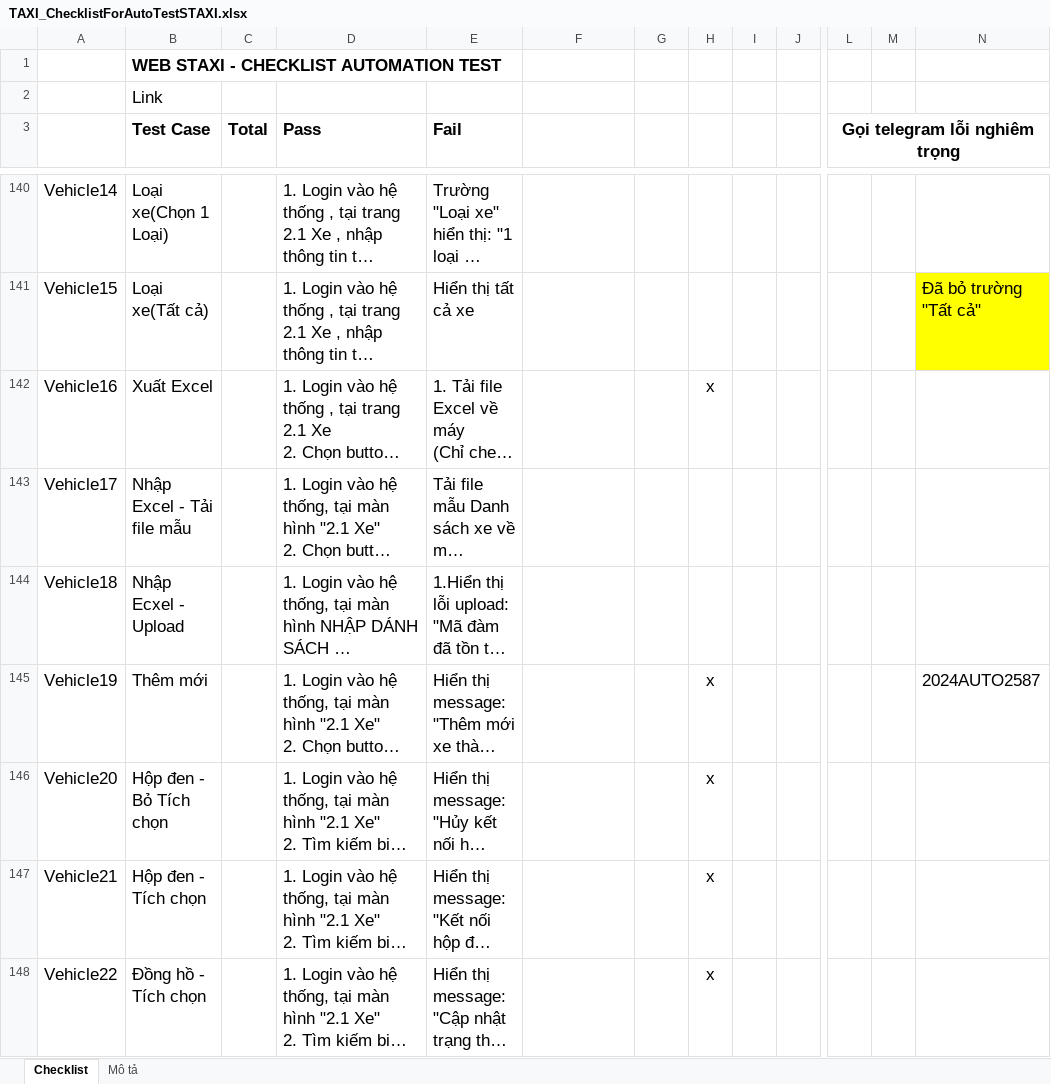
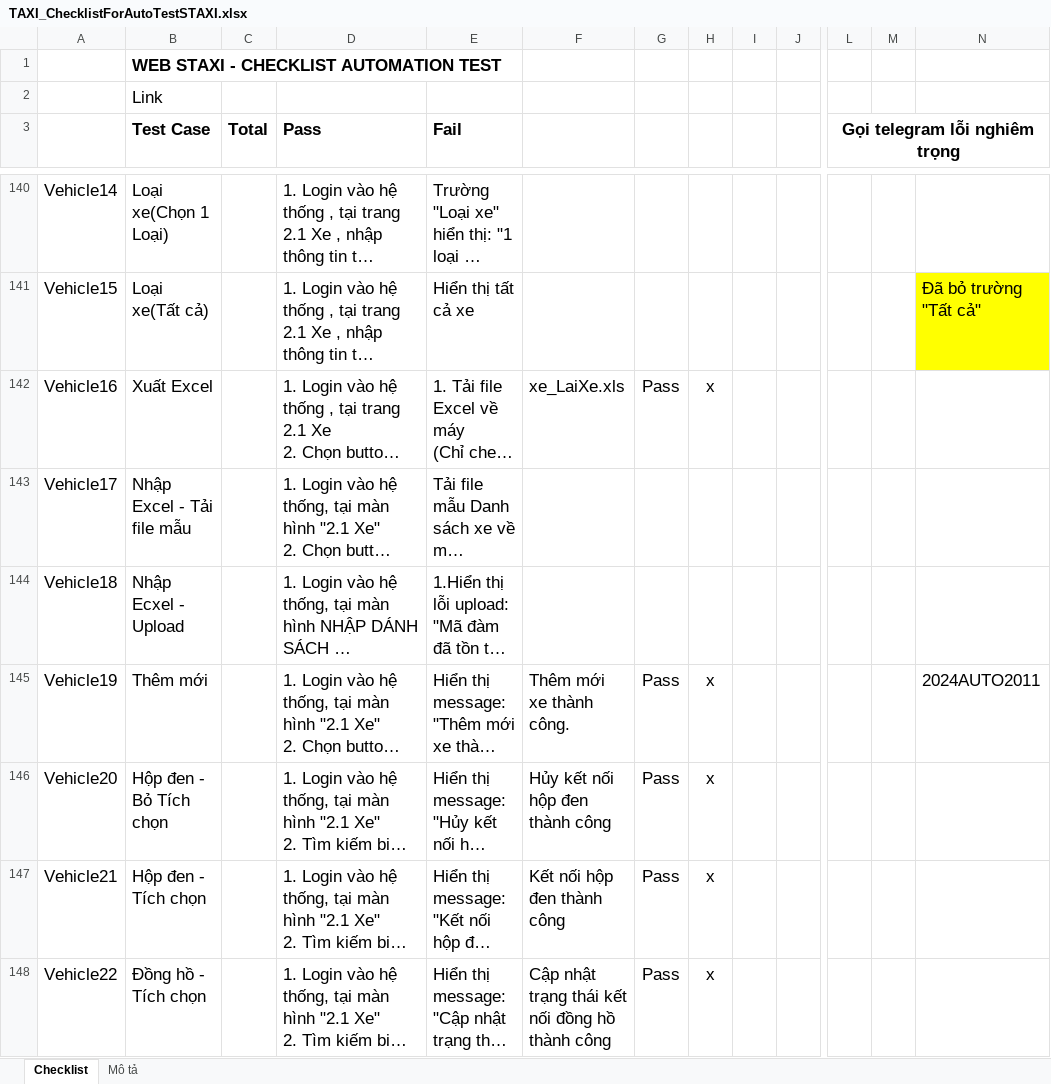
Before and after one commit to truongvck3313/staxi, an Excel workbook: TAXI_ChecklistForAutoTestSTAXI.xlsx, sheet Checklist, drawn as a sheet; only a part is shown, gaps mark what is left out; long unchanged cells end in …; values as stored, in another font and other column widths than the file's, no borders; charts and pictures and conditional formats not drawn; the diff covers the shown part only; the diff names each change by its address in the sheet, - before the commit and + after, or states it on an @@ line.

```diff
--- a/TAXI_ChecklistForAutoTestSTAXI.xlsx (sheet Checklist)
+++ b/TAXI_ChecklistForAutoTestSTAXI.xlsx (sheet Checklist)
-F142: (empty)
+F142: xe_LaiXe.xls
-G142: (empty)
+G142: Pass
-F145: (empty)
+F145: Thêm mới xe thành công.
-G145:G148: (empty)
+G145:G148: Pass
-N145: 2024AUTO2587
+N145: 2024AUTO2011
-F146: (empty)
+F146: Hủy kết nối hộp đen thành công
-F147: (empty)
+F147: Kết nối hộp đen thành công
-F148: (empty)
+F148: Cập nhật trạng thái kết nối đồng hồ thành công
```
Also changed, not shown: 1 added row, 1 removed row and 528 edited cells elsewhere in this sheet, charts or pictures, 7 other files.
